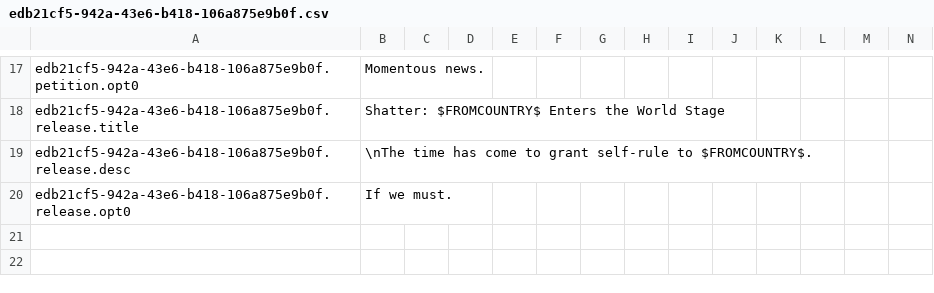
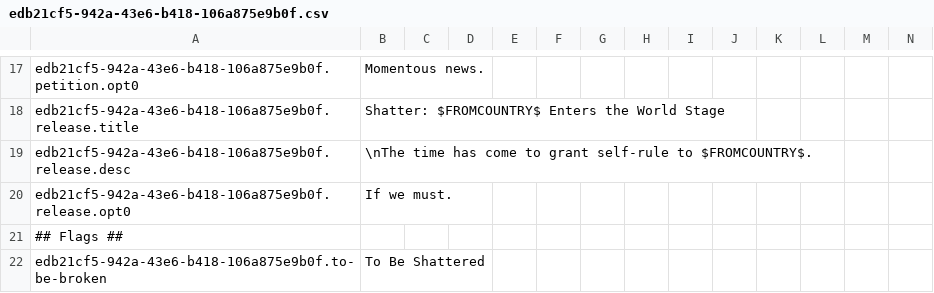
Before and after one commit to moretrim/shatter, a CSV file: shatter/localisation/edb21cf5-942a-43e6-b418-106a875e9b0f.csv, drawn as a sheet; only a part is shown, gaps mark what is left out; the diff names each change by its address in the sheet, - before the commit and + after, or states it on an @@ line.

Commit message:
Add localisation for visible country flag

```diff
--- a/shatter/localisation/edb21cf5-942a-43e6-b418-106a875e9b0f.csv
+++ b/shatter/localisation/edb21cf5-942a-43e6-b418-106a875e9b0f.csv
+row 21: ## Flags ##
+row 22: edb21cf5-942a-43e6-b418-106a875e9b0f.to-be-broken | To Be Shattered
```
